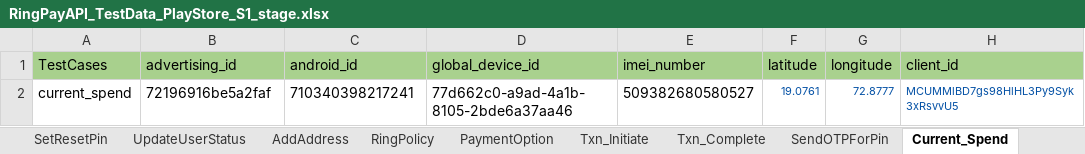
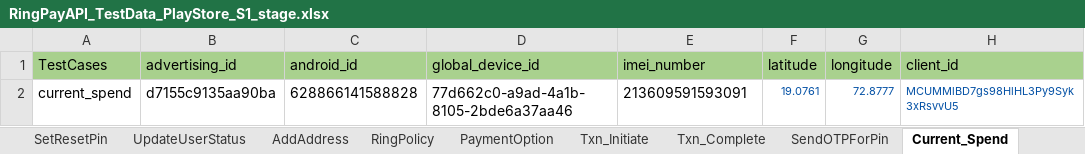
Before and after one commit to Yashwanth-2000/RingAPI_Modified, an Excel workbook: src/main/java/com/Datasheet/RingPayAPI_TestData_PlayStore_S1_stage.xlsx, sheet Current_Spend, drawn as a sheet; values as stored, in another font and other column widths than the file's, no borders; the diff names each change by its address in the sheet, - before the commit and + after, or states it on an @@ line.

```diff
--- a/src/main/java/com/Datasheet/RingPayAPI_TestData_PlayStore_S1_stage.xlsx (sheet Current_Spend)
+++ b/src/main/java/com/Datasheet/RingPayAPI_TestData_PlayStore_S1_stage.xlsx (sheet Current_Spend)
-B2 (advertising_id): 72196916be5a2faf
+B2 (advertising_id): d7155c9135aa90ba
-C2 (android_id): 710340398217241
+C2 (android_id): 628866141588828
-E2 (imei_number): 509382680580527
+E2 (imei_number): 213609591593091
```
Also changed, not shown: sheet User_Authenticate, sheet RegisterUser, sheet PlayStore_UpdateUser, sheet SendOtp, sheet UpdateUserStatus, sheet Create_Bnpl_Transaction, 1 more sheet, 5 other files.
